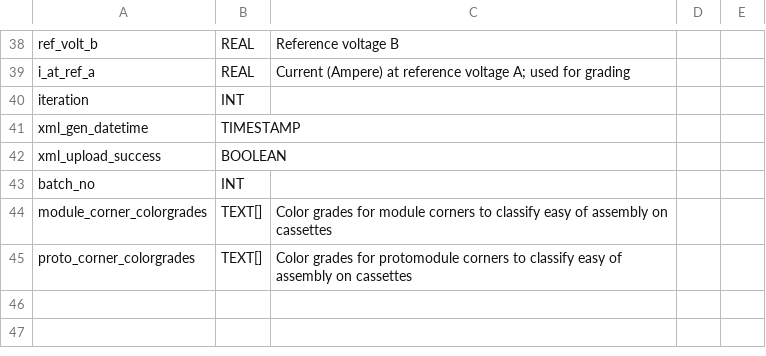
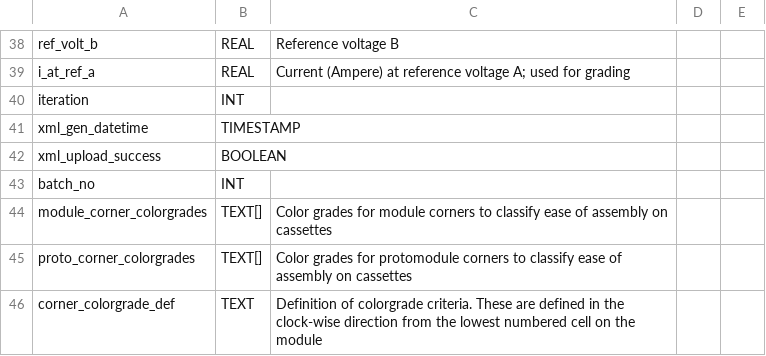
Before and after one commit to cmu-hgc-mac/HGC_DB_postgres, a CSV file: dbase_info/postgres_tables/module_qc_summary.csv, drawn as a sheet; only a part is shown, gaps mark what is left out.

Commit message:
color grade definition column included

```diff
--- a/dbase_info/postgres_tables/module_qc_summary.csv
+++ b/dbase_info/postgres_tables/module_qc_summary.csv
@@ -43,3 +43,4 @@ xml_upload_success,BOOLEAN,,,
 batch_no,INT,,,
-module_corner_colorgrades,TEXT[],Color grades for module corners to classify easy of assembly on cassettes,,
-proto_corner_colorgrades,TEXT[],Color grades for protomodule corners to classify easy of assembly on cassettes,,
+module_corner_colorgrades,TEXT[],Color grades for module corners to classify ease of assembly on cassettes,,
+proto_corner_colorgrades,TEXT[],Color grades for protomodule corners to classify ease of assembly on cassettes,,
+corner_colorgrade_def,TEXT,Definition of colorgrade criteria. These are defined in the clock-wise direction from the lowest numbered cell on the module,,
```
